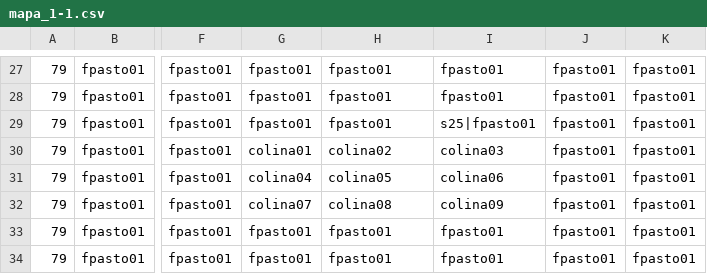
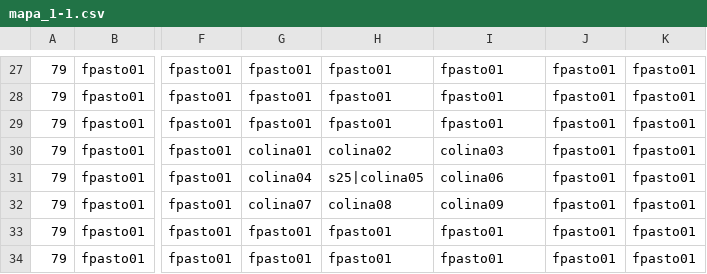
Before and after one commit to GianUPN/Tesis_03, a CSV file: Game1/Game1Content/Mapas/mapa_1-1.csv, drawn as a sheet; only a part is shown, gaps mark what is left out; the diff names each change by its address in the sheet, - before the commit and + after, or states it on an @@ line.

Commit message:
xd

```diff
--- a/Game1/Game1Content/Mapas/mapa_1-1.csv
+++ b/Game1/Game1Content/Mapas/mapa_1-1.csv
-I29: s25|fpasto01
+I29: fpasto01
-H31: colina05
+H31: s25|colina05
```
